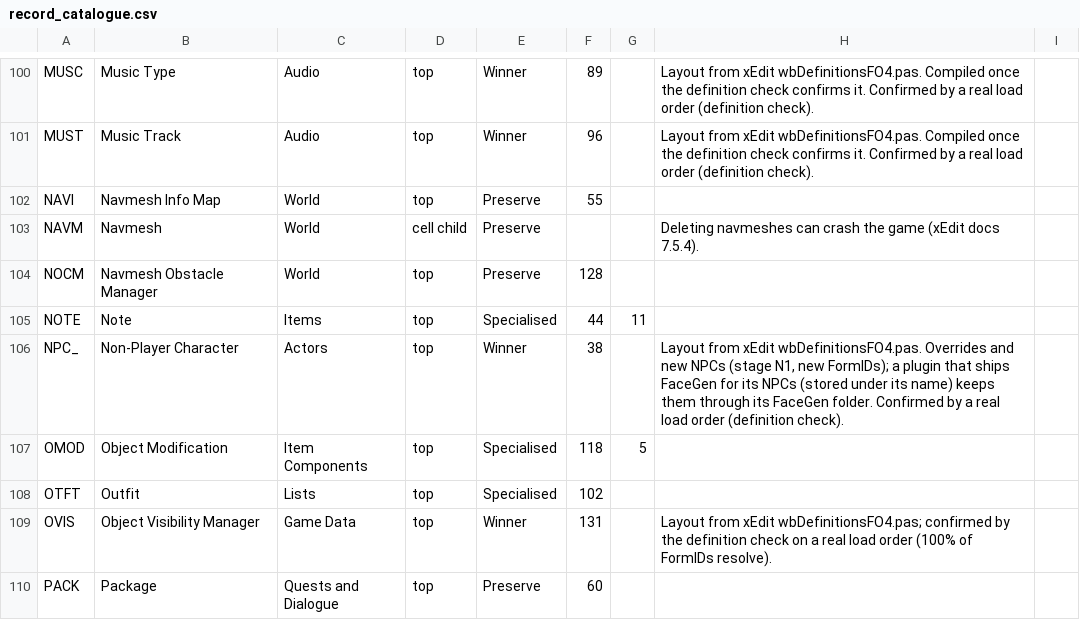
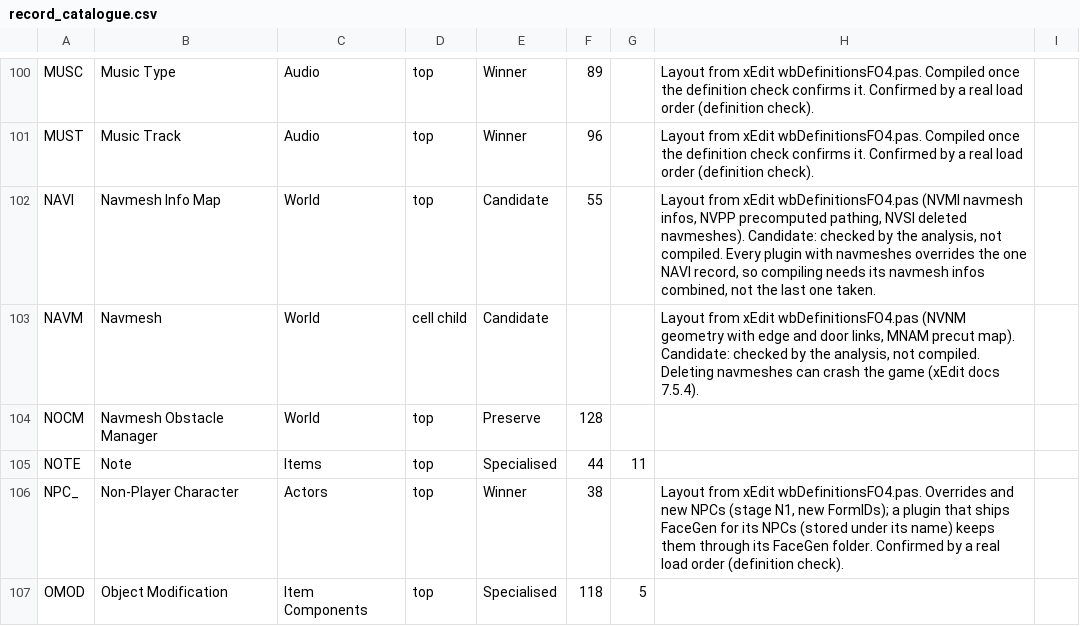
Before and after one commit to LordRichardCL/Fallout_4_Multiplexer_Renewed, a CSV file: resources/record_catalogue.csv, drawn as a sheet; only a part is shown, gaps mark what is left out; the shorter side is filled out with more unchanged rows.

```diff
--- a/resources/record_catalogue.csv
+++ b/resources/record_catalogue.csv
@@ -101,4 +101,4 @@ MUSC,Music Type,Audio,top,Winner,89,,Layout from xEdit wbDefinitionsFO4.pas. Com
 MUST,Music Track,Audio,top,Winner,96,,Layout from xEdit wbDefinitionsFO4.pas. Compiled once the definition check confirms it. Confirmed by a real load order (definition check).,
-NAVI,Navmesh Info Map,World,top,Preserve,55,,
-NAVM,Navmesh,World,cell child,Preserve,,,Deleting navmeshes can crash the game (xEdit docs 7.5.4).
+NAVI,Navmesh Info Map,World,top,Candidate,55,,"Layout from xEdit wbDefinitionsFO4.pas (NVMI navmesh infos, NVPP precomputed pathing, NVSI deleted navmeshes). Candidate: checked by the analysis, not compiled. Every plugin with navmeshes overrides the one NAVI record, so compiling needs its navmesh infos combined, not the last one taken."
+NAVM,Navmesh,World,cell child,Candidate,,,"Layout from xEdit wbDefinitionsFO4.pas (NVNM geometry with edge and door links, MNAM precut map). Candidate: checked by the analysis, not compiled. Deleting navmeshes can crash the game (xEdit docs 7.5.4)."
 NOCM,Navmesh Obstacle Manager,World,top,Preserve,128,,
```
Also changed, not shown: 7 other files.
